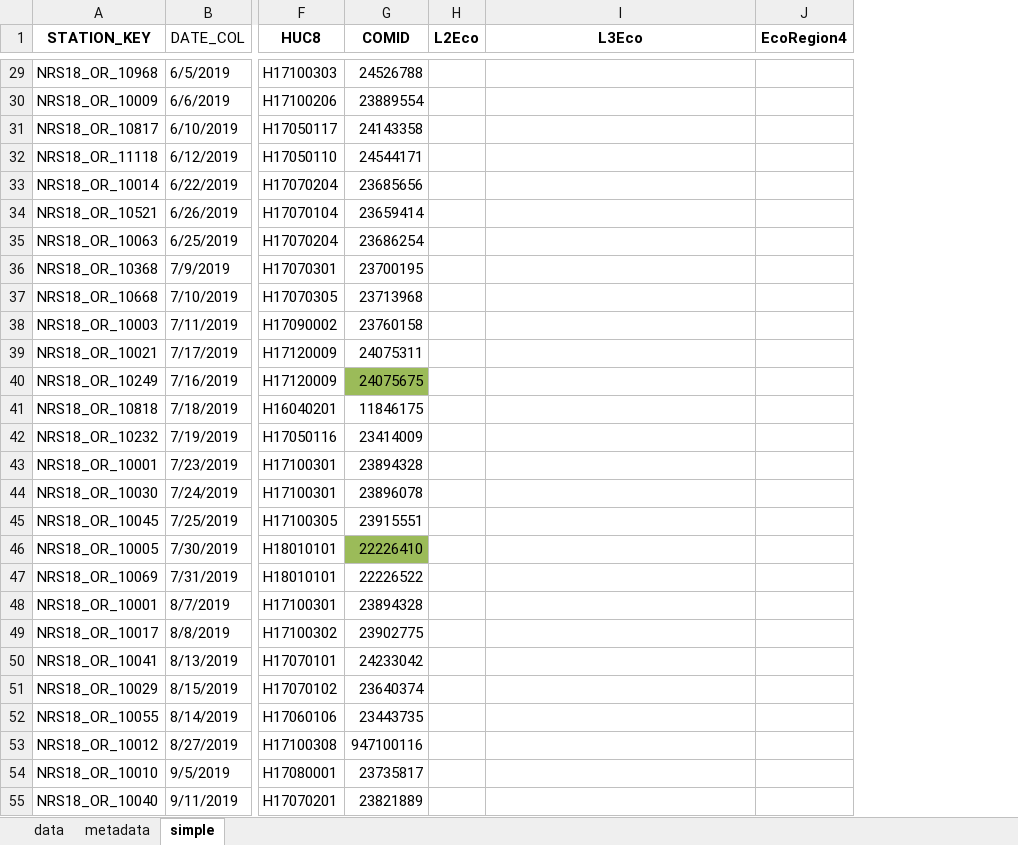
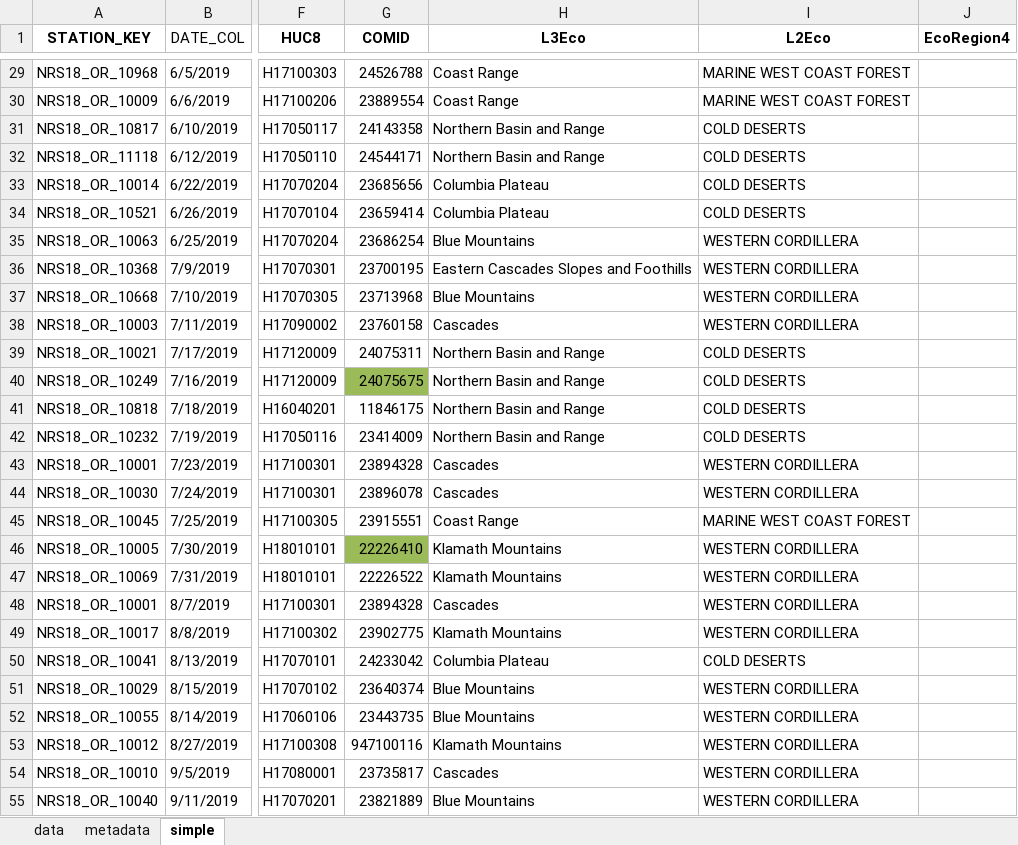
Before and after one commit to DEQlmerric/BioMonORDEQ, an Excel workbook: Benchmarks/Water Chemistry/External Data/NRSA_WQ.xlsx, sheet simple, drawn as a sheet; only a part is shown, gaps mark what is left out; values as stored, in another font and other column widths than the file's, no borders; removed rows and columns are numbered as before the commit, all else as after; the diff covers the shown part only; the diff names each change by its address in the sheet, - before the commit and + after, or states it on an @@ line.

```diff
--- a/Benchmarks/Water Chemistry/External Data/NRSA_WQ.xlsx (sheet simple)
+++ b/Benchmarks/Water Chemistry/External Data/NRSA_WQ.xlsx (sheet simple)
-column H (L2Eco), empty
+column I (L2Eco), rows 29-55: MARINE WEST COAST FOREST | MARINE WEST COAST FOREST | COLD DESERTS | COLD DESERTS | COLD DESERTS | COLD DESERTS | WESTERN CORDILLERA | WESTERN CORDILLERA | WESTERN CORDILLERA | WESTERN CORDILLERA | COLD DESERTS | COLD DESERTS | COLD DESERTS | COLD DESERTS | WESTERN CORDILLERA | WESTERN CORDILLERA | MARINE WEST COAST FOREST | WESTERN CORDILLERA | WESTERN CORDILLERA | WESTERN CORDILLERA | WESTERN CORDILLERA | COLD DESERTS | WESTERN CORDILLERA | WESTERN CORDILLERA | WESTERN CORDILLERA | WESTERN CORDILLERA | WESTERN CORDILLERA
-H29:H30 (L3Eco): (empty)
+H29:H30 (L3Eco): Coast Range
-H31:H32 (L3Eco): (empty)
+H31:H32 (L3Eco): Northern Basin and Range
-H33:H34 (L3Eco): (empty)
+H33:H34 (L3Eco): Columbia Plateau
-H35 (L3Eco): (empty)
+H35 (L3Eco): Blue Mountains
-H36 (L3Eco): (empty)
+H36 (L3Eco): Eastern Cascades Slopes and Foothills
-H37 (L3Eco): (empty)
+H37 (L3Eco): Blue Mountains
-H38 (L3Eco): (empty)
+H38 (L3Eco): Cascades
-H39:H42 (L3Eco): (empty)
+H39:H42 (L3Eco): Northern Basin and Range
-H43:H44 (L3Eco): (empty)
+H43:H44 (L3Eco): Cascades
-H45 (L3Eco): (empty)
+H45 (L3Eco): Coast Range
-H46:H47 (L3Eco): (empty)
+H46:H47 (L3Eco): Klamath Mountains
-H48 (L3Eco): (empty)
+H48 (L3Eco): Cascades
-H49 (L3Eco): (empty)
+H49 (L3Eco): Klamath Mountains
-H50 (L3Eco): (empty)
+H50 (L3Eco): Columbia Plateau
-H51:H52 (L3Eco): (empty)
+H51:H52 (L3Eco): Blue Mountains
-H53 (L3Eco): (empty)
+H53 (L3Eco): Klamath Mountains
-H54 (L3Eco): (empty)
+H54 (L3Eco): Cascades
-H55 (L3Eco): (empty)
+H55 (L3Eco): Blue Mountains
```
Also changed, not shown: 156 edited cells elsewhere in this sheet, 4 other files.
